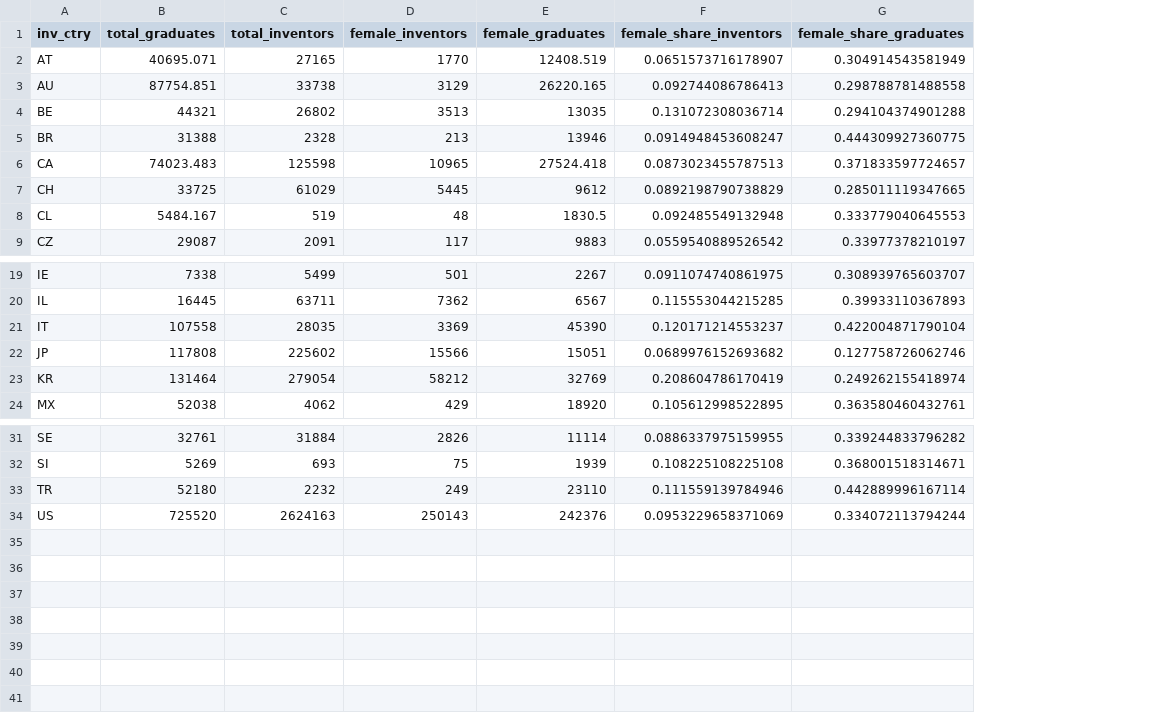
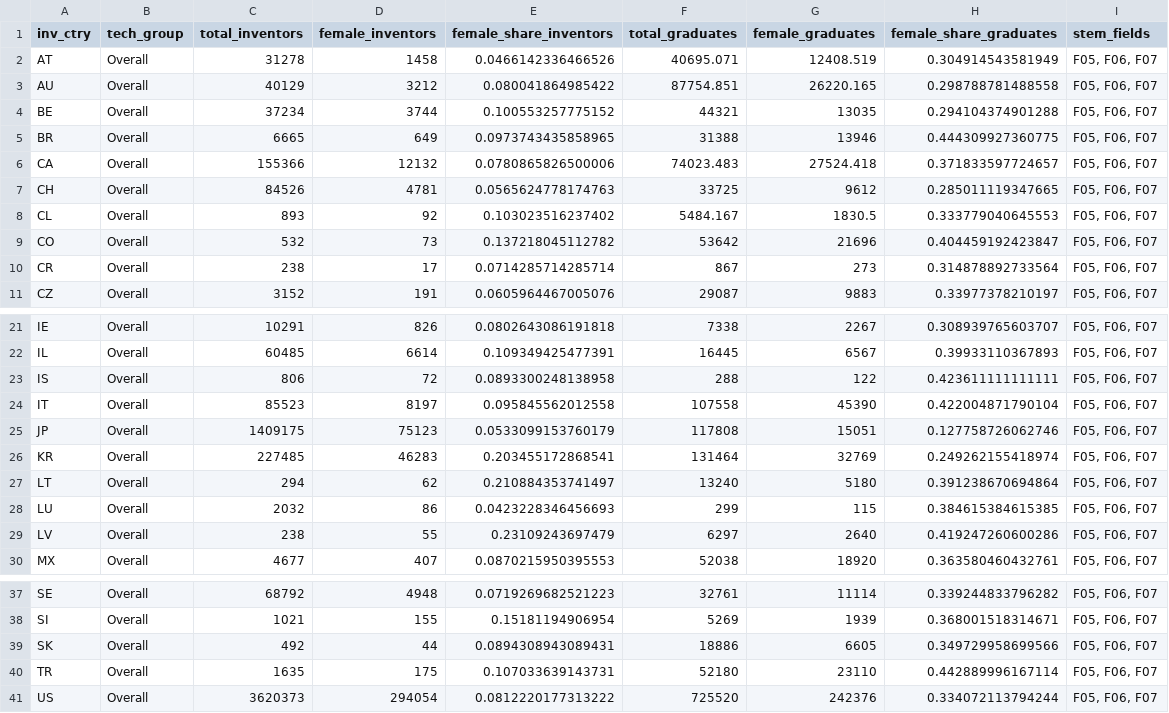
Before and after one commit to cieb-unibas/female_inventors, a CSV file: Report/female_inventors_graduates_USPTO.csv, drawn as a sheet; only a part is shown, gaps mark what is left out; removed rows and columns are numbered as before the commit, all else as after; the diff names each change by its address in the sheet, - before the commit and + after, or states it on an @@ line.

Commit message:
WIP: > investigated implications of sectoral differences > saved data for a dynamic plot with this regard

```diff
--- a/Report/female_inventors_graduates_USPTO.csv
+++ b/Report/female_inventors_graduates_USPTO.csv
+column B (tech_group), rows 2-8: all Overall; row 11: Overall; rows 21-22: Overall | Overall; rows 24-26: all Overall; row 30: Overall; rows 37-38: Overall | Overall; rows 40-41: Overall | Overall
+column C (total_inventors), rows 2-8: 31278 | 40129 | 37234 | 6665 | 155366 | 84526 | 893; row 11: 3152; rows 21-22: 10291 | 60485; rows 24-26: 85523 | 1409175 | 227485; row 30: 4677; rows 37-38: 68792 | 1021; rows 40-41: 1635 | 3620373
+column D (female_inventors), rows 2-8: 1458 | 3212 | 3744 | 649 | 12132 | 4781 | 92; row 11: 191; rows 21-22: 826 | 6614; rows 24-26: 8197 | 75123 | 46283; row 30: 407; rows 37-38: 4948 | 155; rows 40-41: 175 | 294054
+column E (female_share_inventors), rows 2-8: 0.0466142336466526 | 0.080041864985422 | 0.100553257775152 | 0.0973743435858965 | 0.0780865826500006 | 0.0565624778174763 | 0.103023516237402; row 11: 0.0605964467005076; rows 21-22: 0.0802643086191818 | 0.109349425477391; rows 24-26: 0.095845562012558 | 0.0533099153760179 | 0.203455172868541; row 30: 0.0870215950395553; rows 37-38: 0.0719269682521223 | 0.15181194906954; rows 40-41: 0.107033639143731 | 0.0812220177313222
-column C (total_inventors), rows 2-9: 27165 | 33738 | 26802 | 2328 | 125598 | 61029 | 519 | 2091; rows 19-24: 5499 | 63711 | 28035 | 225602 | 279054 | 4062; rows 31-34: 31884 | 693 | 2232 | 2624163
-column D (female_inventors), rows 2-9: 1770 | 3129 | 3513 | 213 | 10965 | 5445 | 48 | 117; rows 19-24: 501 | 7362 | 3369 | 15566 | 58212 | 429; rows 31-34: 2826 | 75 | 249 | 250143
-column F (female_share_inventors), rows 2-9: 0.0651573716178907 | 0.092744086786413 | 0.131072308036714 | 0.0914948453608247 | 0.0873023455787513 | 0.0892198790738829 | 0.092485549132948 | 0.0559540889526542; rows 19-24: 0.0911074740861975 | 0.115553044215285 | 0.120171214553237 | 0.0689976152693682 | 0.208604786170419 | 0.105612998522895; rows 31-34: 0.0886337975159955 | 0.108225108225108 | 0.111559139784946 | 0.0953229658371069
+column I (stem_fields), rows 2-8: all F05, F06, F07; row 11: F05, F06, F07; rows 21-22: F05, F06, F07 | F05, F06, F07; rows 24-26: all F05, F06, F07; row 30: F05, F06, F07; rows 37-38: F05, F06, F07 | F05, F06, F07; rows 40-41: F05, F06, F07 | F05, F06, F07
+row 9: CO | Overall | 532 | 73 | 0.137218045112782 | 53642 | 21696 | 0.404459192423847 | F05, F06, F07
+row 10: CR | Overall | 238 | 17 | 0.0714285714285714 | 867 | 273 | 0.314878892733564 | F05, F06, F07
+row 23: IS | Overall | 806 | 72 | 0.0893300248138958 | 288 | 122 | 0.423611111111111 | F05, F06, F07
+row 27: LT | Overall | 294 | 62 | 0.210884353741497 | 13240 | 5180 | 0.391238670694864 | F05, F06, F07
+row 28: LU | Overall | 2032 | 86 | 0.0423228346456693 | 299 | 115 | 0.384615384615385 | F05, F06, F07
+row 29: LV | Overall | 238 | 55 | 0.23109243697479 | 6297 | 2640 | 0.419247260600286 | F05, F06, F07
+row 39: SK | Overall | 492 | 44 | 0.0894308943089431 | 18886 | 6605 | 0.349729958699566 | F05, F06, F07
```
Also changed, not shown: 4 other files.
